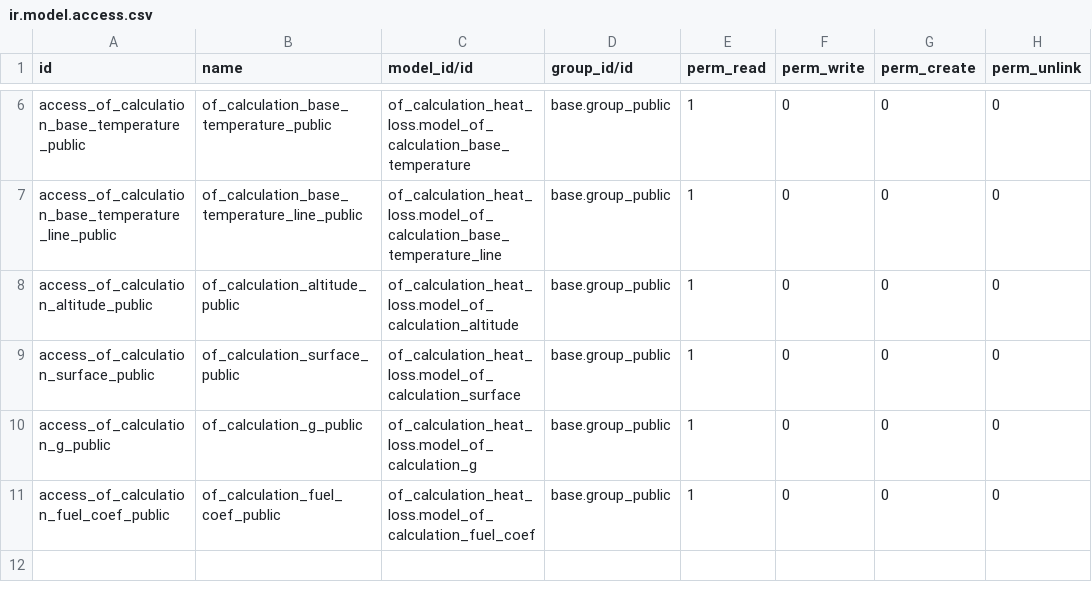
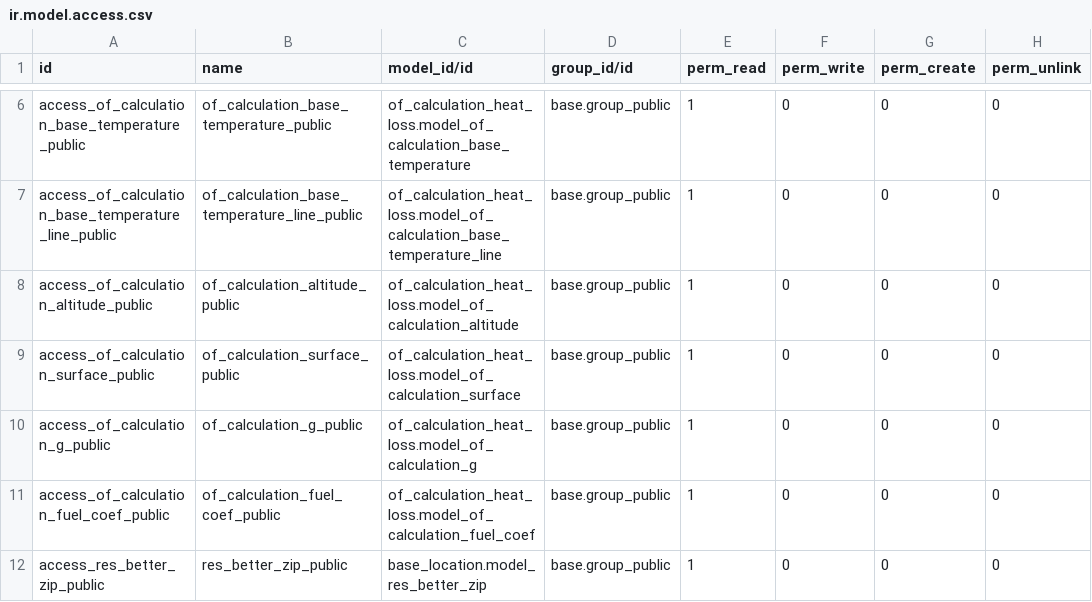
Before and after one commit to odof/openfire, a CSV file: of_website_calculation_heat_loss/security/ir.model.access.csv, drawn as a sheet; only a part is shown, gaps mark what is left out; the diff names each change by its address in the sheet, - before the commit and + after, or states it on an @@ line.

Commit message:
of_website_calculation_heat_loss, of_calculation_heat_loss : T14724 - [ADD]...

```diff
--- a/of_website_calculation_heat_loss/security/ir.model.access.csv
+++ b/of_website_calculation_heat_loss/security/ir.model.access.csv
+row 12: access_res_better_zip_public | res_better_zip_public | base_location.model_res_better_zip | base.group_public | 1 | 0 | 0 | 0
```
Also changed, not shown: 6 other files.
